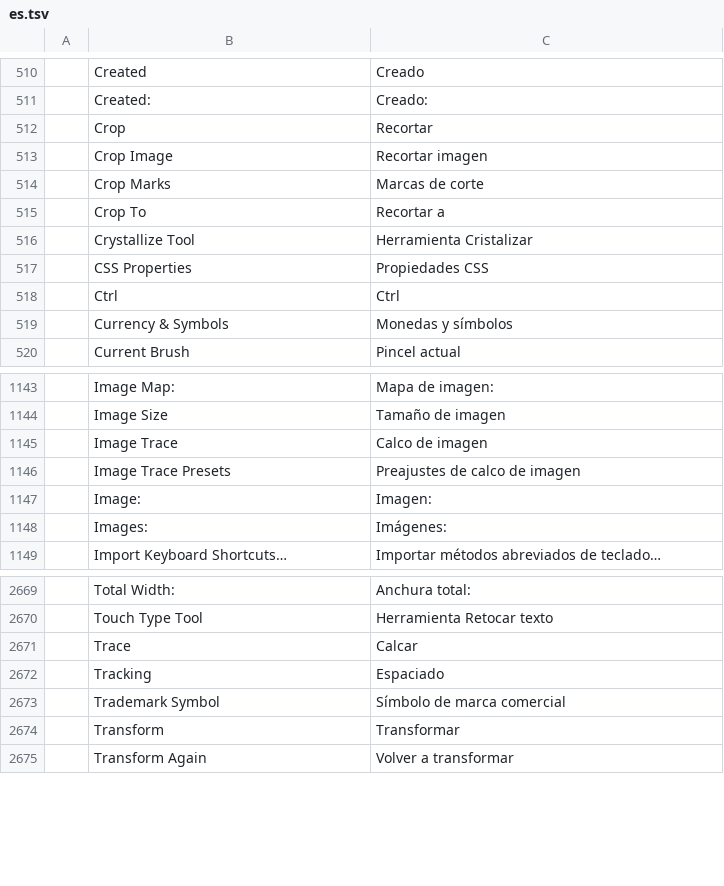
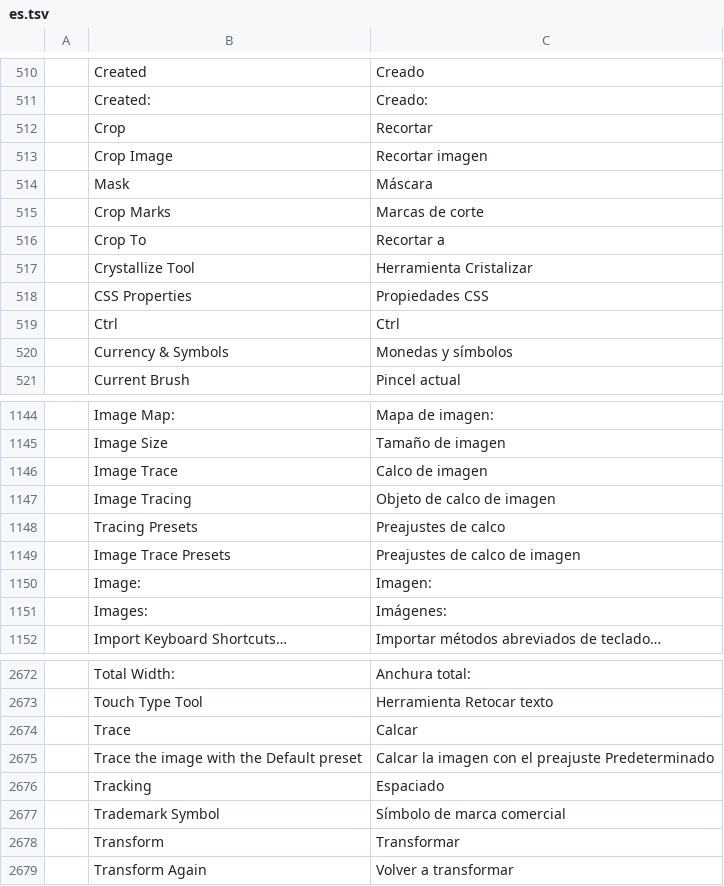
Before and after one commit to treeforjs/vectorcraft, a TSV file: crates/ui-egui/src/i18n/es.tsv, drawn as a sheet; only a part is shown, gaps mark what is left out; the diff names each change by its address in the sheet, - before the commit and + after, or states it on an @@ line.

```diff
--- a/crates/ui-egui/src/i18n/es.tsv
+++ b/crates/ui-egui/src/i18n/es.tsv
+row 514:  | Mask | Máscara
+row 1147:  | Image Tracing | Objeto de calco de imagen
+row 1148:  | Tracing Presets | Preajustes de calco
+row 2675:  | Trace the image with the Default preset | Calcar la imagen con el preajuste Predeterminado
```
Also changed, not shown: crates/ui-egui/src/i18n/cs.tsv, crates/ui-egui/src/i18n/ja.tsv, 13 other files.
